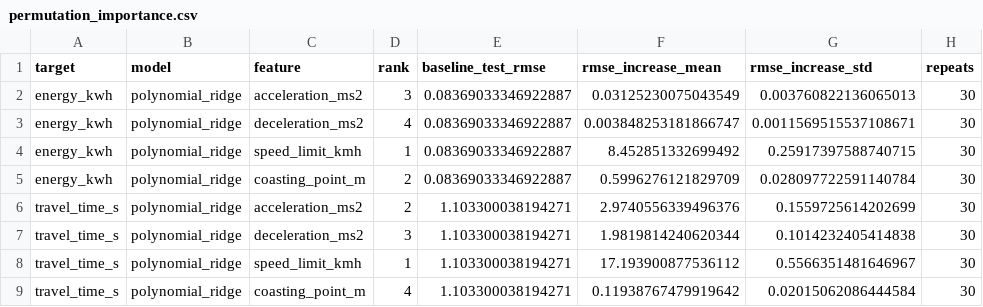
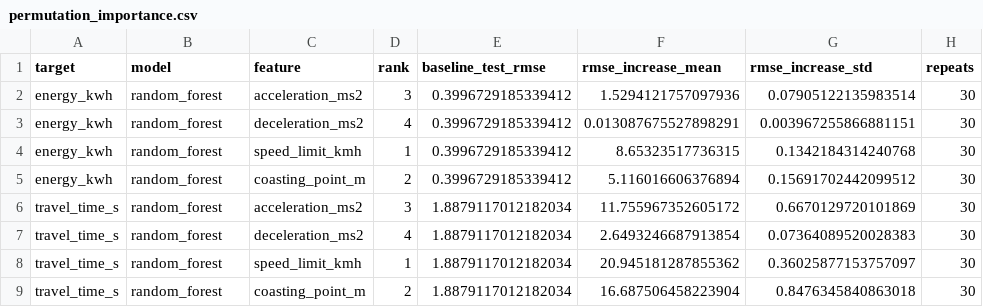
Before and after one commit to utkuuzunok/ml-based-train-driving-optimization, a CSV file: results/ml/robustness/permutation_importance.csv, drawn as a sheet.

```diff
--- a/results/ml/robustness/permutation_importance.csv
+++ b/results/ml/robustness/permutation_importance.csv
@@ -1,9 +1,9 @@
 target,model,feature,rank,baseline_test_rmse,rmse_increase_mean,rmse_increase_std,repeats
-energy_kwh,polynomial_ridge,acceleration_ms2,3,0.08369033346922887,0.03125230075043549,0.003760822136065013,30
-energy_kwh,polynomial_ridge,deceleration_ms2,4,0.08369033346922887,0.003848253181866747,0.0011569515537108671,30
-energy_kwh,polynomial_ridge,speed_limit_kmh,1,0.08369033346922887,8.452851332699492,0.25917397588740715,30
-energy_kwh,polynomial_ridge,coasting_point_m,2,0.08369033346922887,0.5996276121829709,0.028097722591140784,30
-travel_time_s,polynomial_ridge,acceleration_ms2,2,1.103300038194271,2.9740556339496376,0.1559725614202699,30
-travel_time_s,polynomial_ridge,deceleration_ms2,3,1.103300038194271,1.9819814240620344,0.1014232405414838,30
-travel_time_s,polynomial_ridge,speed_limit_kmh,1,1.103300038194271,17.193900877536112,0.5566351481646967,30
-travel_time_s,polynomial_ridge,coasting_point_m,4,1.103300038194271,0.11938767479919642,0.02015062086444584,30
+energy_kwh,random_forest,acceleration_ms2,3,0.3996729185339412,1.5294121757097936,0.07905122135983514,30
+energy_kwh,random_forest,deceleration_ms2,4,0.3996729185339412,0.013087675527898291,0.003967255866881151,30
+energy_kwh,random_forest,speed_limit_kmh,1,0.3996729185339412,8.65323517736315,0.1342184314240768,30
+energy_kwh,random_forest,coasting_point_m,2,0.3996729185339412,5.116016606376894,0.15691702442099512,30
+travel_time_s,random_forest,acceleration_ms2,3,1.8879117012182034,11.755967352605172,0.6670129720101869,30
+travel_time_s,random_forest,deceleration_ms2,4,1.8879117012182034,2.6493246687913854,0.07364089520028383,30
+travel_time_s,random_forest,speed_limit_kmh,1,1.8879117012182034,20.945181287855362,0.36025877153757097,30
+travel_time_s,random_forest,coasting_point_m,2,1.8879117012182034,16.687506458223904,0.8476345840863018,30
```
Also changed, not shown: results/ml/metrics.csv, results/ml/optimization/optimization_candidates.csv, 46 other files.
